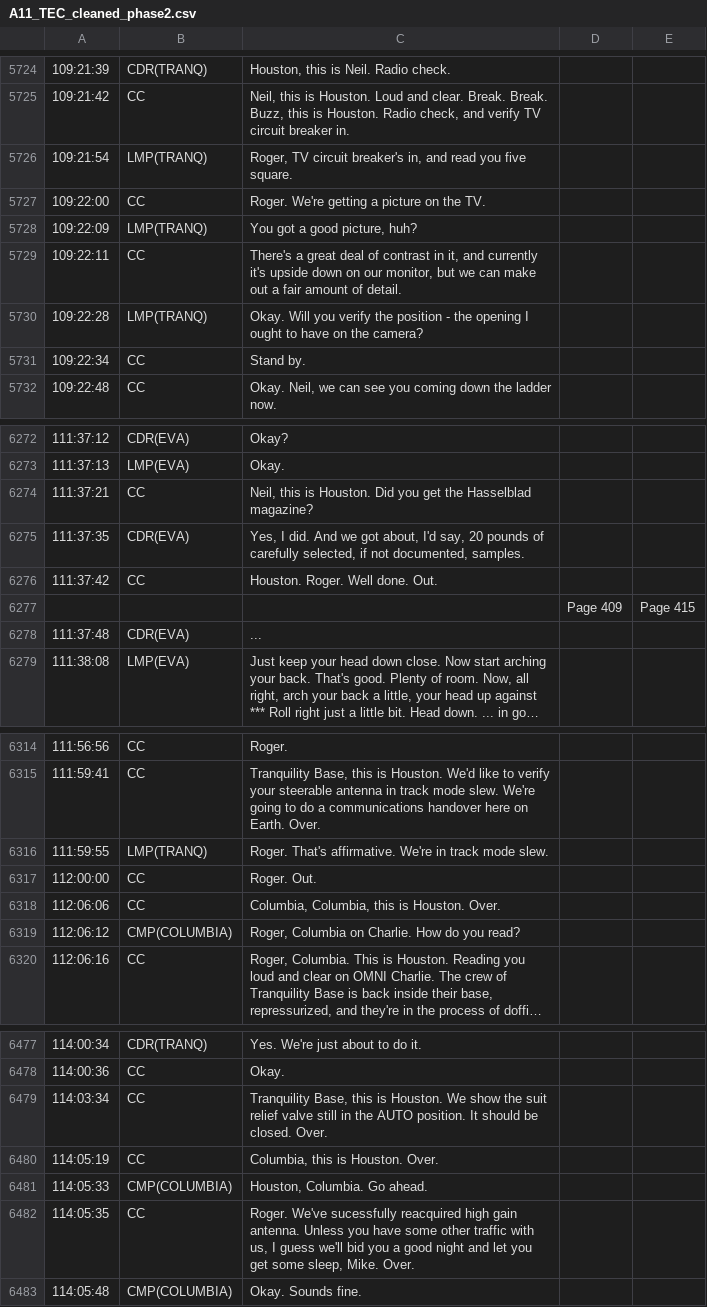
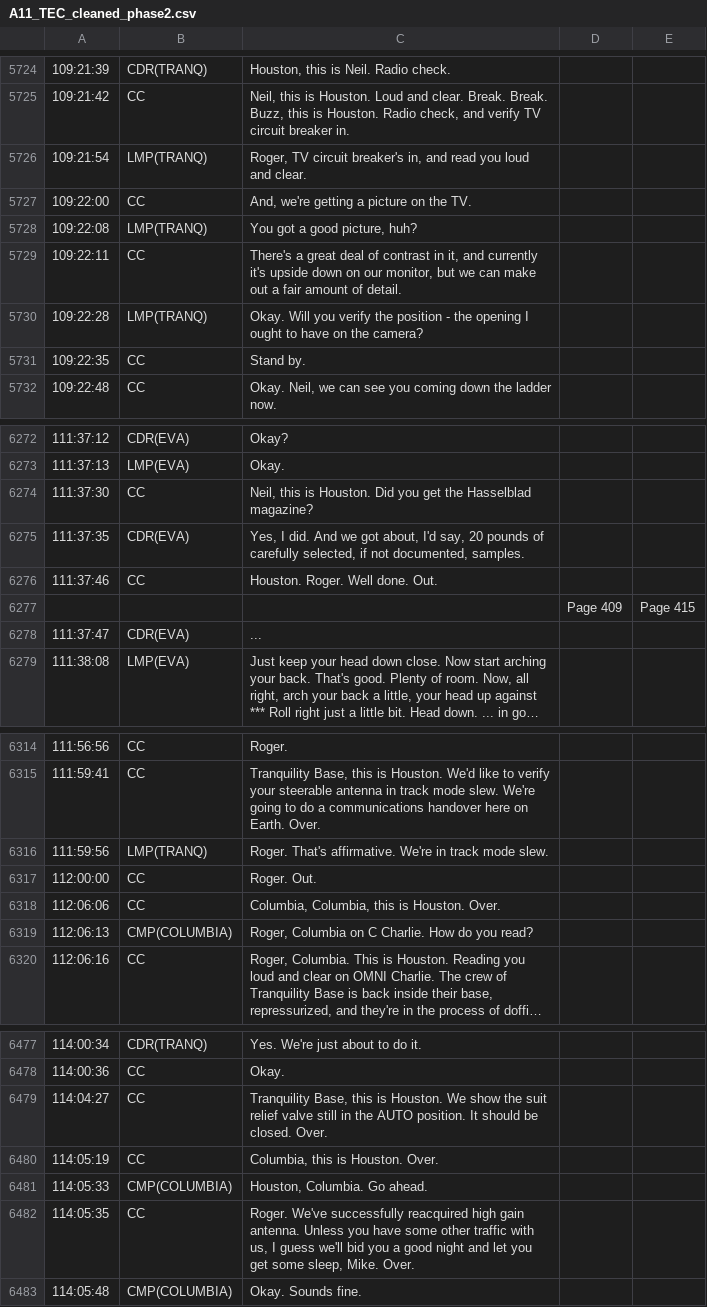
Before and after one commit to bfeist/Apollo_11, a CSV file: MISSION_DATA/A11_TEC_cleaned_phase2.csv, drawn as a sheet; only a part is shown, gaps mark what is left out; long unchanged cells end in …; the diff covers the shown part only; the diff names each change by its address in the sheet, - before the commit and + after, or states it on an @@ line.

```diff
--- a/MISSION_DATA/A11_TEC_cleaned_phase2.csv
+++ b/MISSION_DATA/A11_TEC_cleaned_phase2.csv
-C5726: …read you five square.
+C5726: …read you loud and clear.
-C5727: Roger. We're getting a picture on the TV.
+C5727: And, we're getting a picture on the TV.
-A5728: 109:22:09
+A5728: 109:22:08
-A5731: 109:22:34
+A5731: 109:22:35
-A6274: 111:37:21
+A6274: 111:37:30
-A6276: 111:37:42
+A6276: 111:37:46
-A6278: 111:37:48
+A6278: 111:37:47
-A6316: 111:59:55
+A6316: 111:59:56
-A6319: 112:06:12
+A6319: 112:06:13
-C6319: Roger, Columbia on Charlie. How do you read?
+C6319: Roger, Columbia on C Charlie. How do you read?
-A6479: 114:03:34
+A6479: 114:04:27
-C6482: Roger. We've sucessfully reacquired high…
+C6482: Roger. We've successfully reacquired high…
```
Also changed, not shown: 19 added rows, 1 removed row and 6 edited cells elsewhere in this file, 1 other file.
